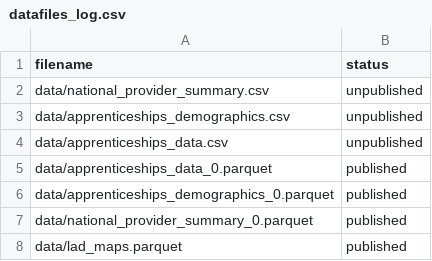
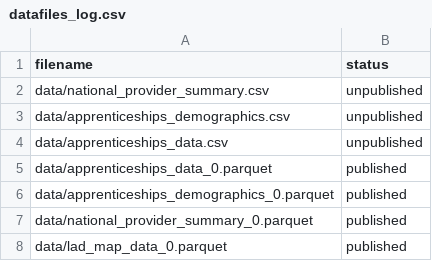
Before and after one commit to dfe-analytical-services/apprenticeships-provider-dashboard, a CSV file: datafiles_log.csv, drawn as a sheet.

```diff
--- a/datafiles_log.csv
+++ b/datafiles_log.csv
@@ -7,2 +7,2 @@ data/apprenticeships_demographics_0.parquet,published
 data/national_provider_summary_0.parquet,published
-data/lad_maps.parquet,published
+data/lad_map_data_0.parquet,published
```
Also changed, not shown: 8 other files.
